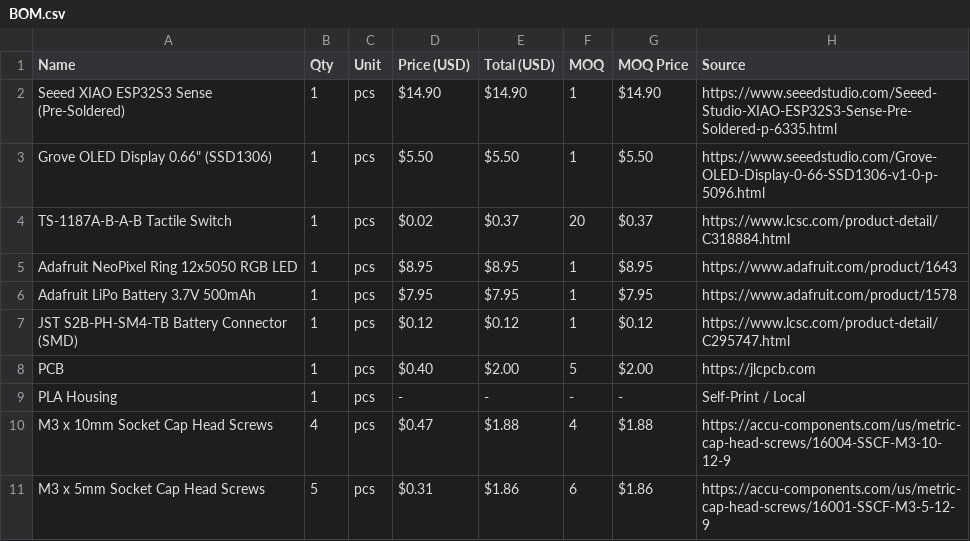
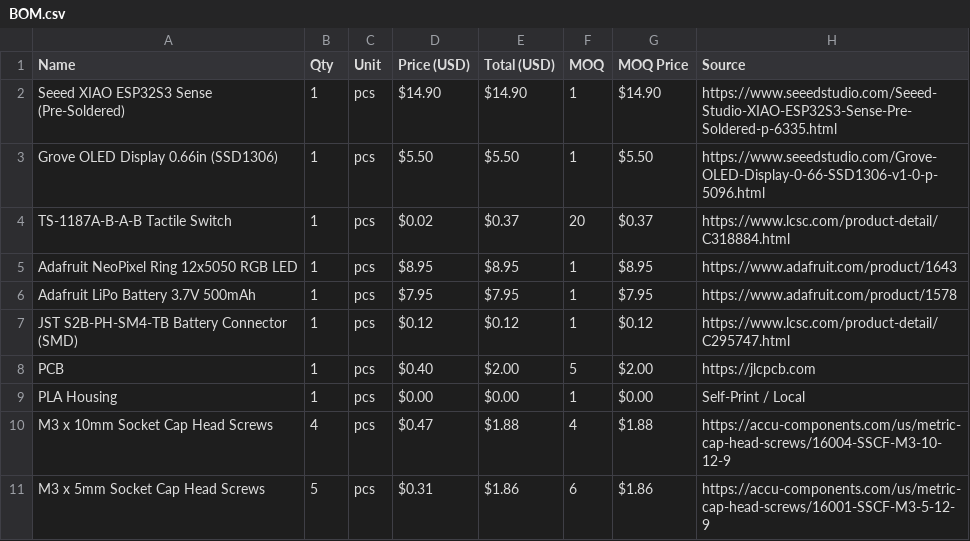
Before and after one commit to kunikuzushii/Catboy-vs.-Puppyboy-inator, a CSV file: BOM.csv, drawn as a sheet; the diff names each change by its address in the sheet, - before the commit and + after, or states it on an @@ line.

Commit message:
Update BOM.csv

```diff
--- a/BOM.csv
+++ b/BOM.csv
-A3 (Name): Grove OLED Display 0.66" (SSD1306)
+A3 (Name): Grove OLED Display 0.66in (SSD1306)
-D9 (Price (USD)): -
+D9 (Price (USD)): $0.00
-E9 (Total (USD)): -
+E9 (Total (USD)): $0.00
-F9 (MOQ): -
+F9 (MOQ): 1
-G9 (MOQ Price): -
+G9 (MOQ Price): $0.00
```
